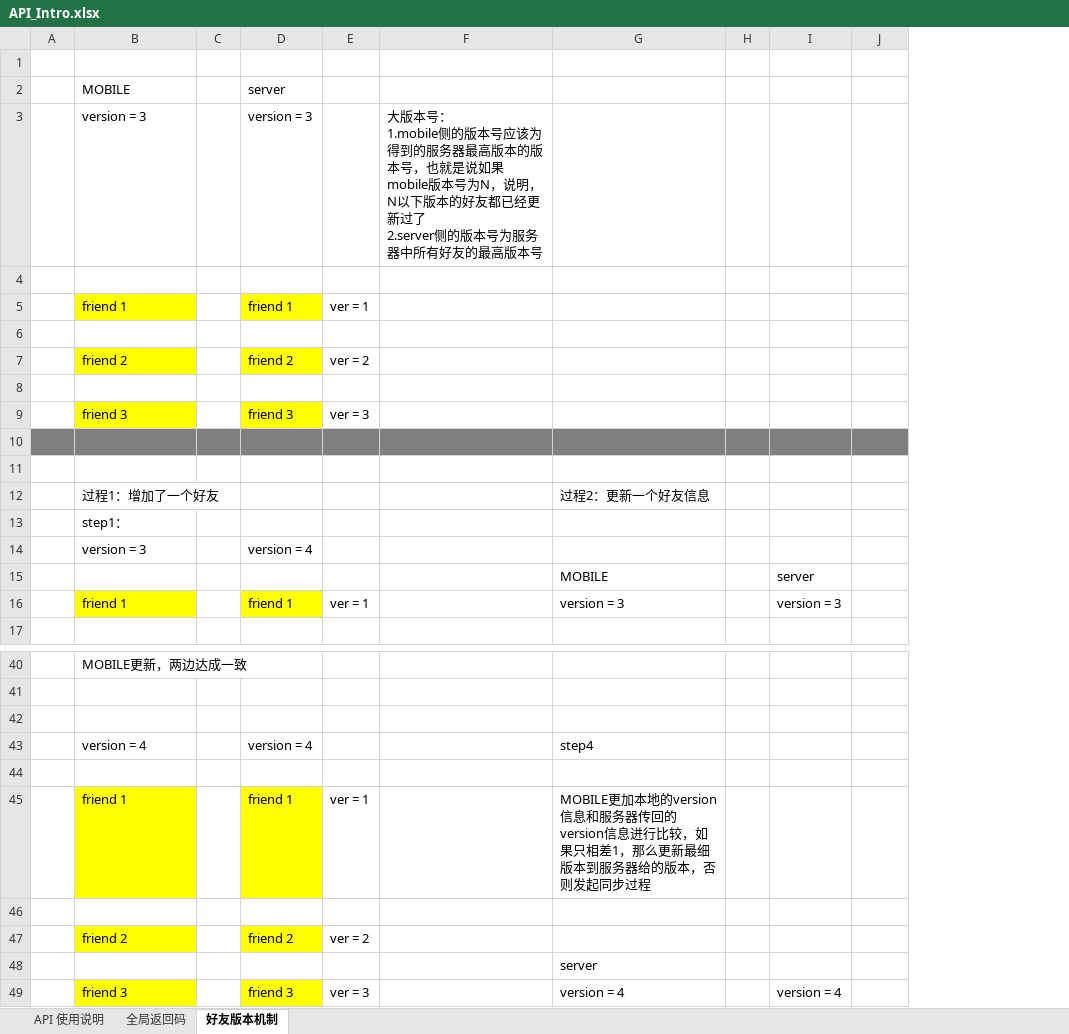
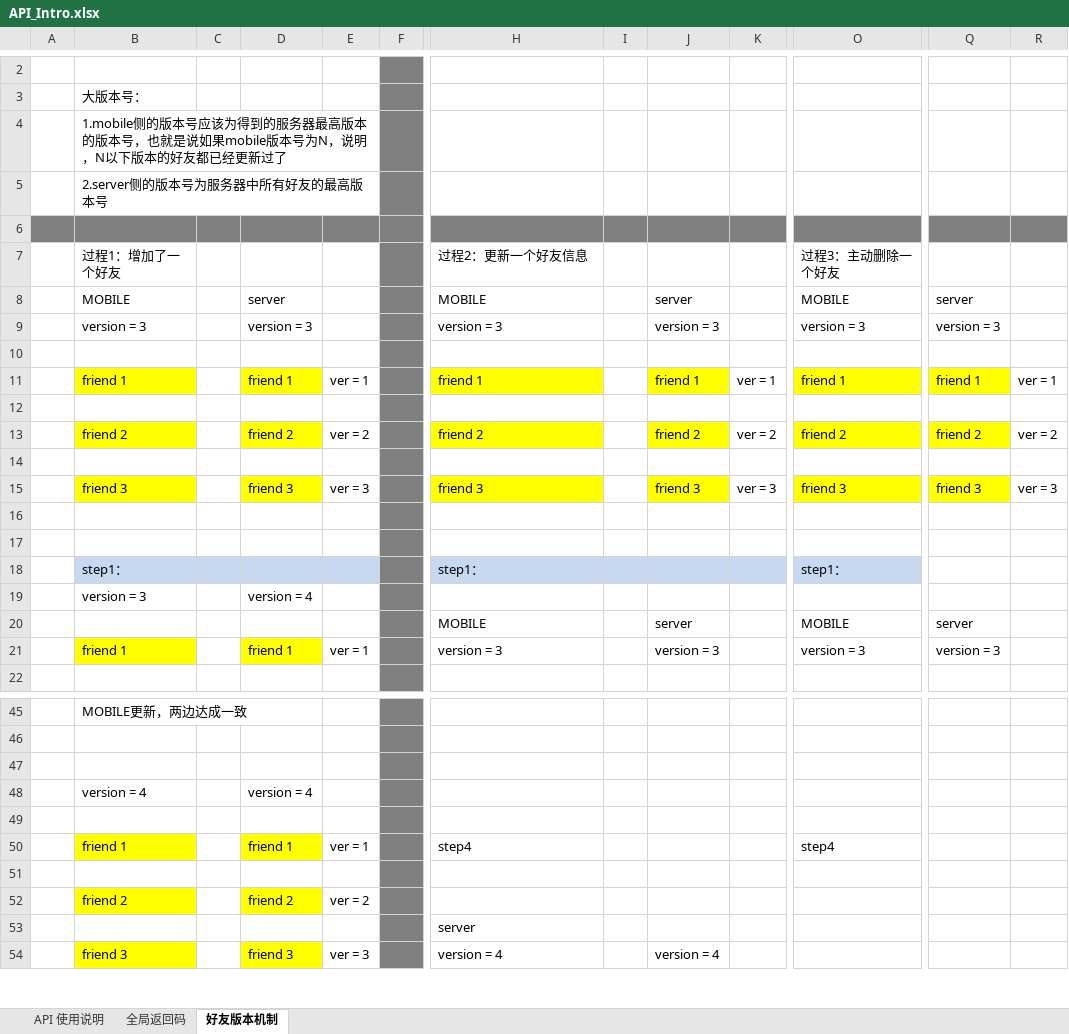
Before and after one commit to finaltracker/finaltracker, an Excel workbook: docs/API_Intro.xlsx, sheet 好友版本机制, drawn as a sheet; only a part is shown, gaps mark what is left out; values as stored, in another font and other column widths than the file's, no borders; removed rows and columns are numbered as before the commit, all else as after; rows hold the shown columns only; ↵ is a line break in a cell; the diff covers the shown part only; the diff names each change by its address in the sheet, - before the commit and + after, or states it on an @@ line.

Commit message:
update 好友更新流程说明

```diff
--- a/docs/API_Intro.xlsx (sheet 好友版本机制)
+++ b/docs/API_Intro.xlsx (sheet 好友版本机制)
-column F, empty
+column F, empty
+column O, rows 18-21: step1： |  | MOBILE | version = 3; row 50: step4
+column Q, rows 20-21: server | version = 3
+column R, empty
@@ row 2 moved to row 68: MOBILE @@
-row 3:  | version = 3 |  | version = 3 |  | 大版本号： ↵ 1.mobile侧的版本号应该为得到的服务器最高版本的版本号，也就是说如果mobile版本号为N，说明，N以下版本的好友都已经更新过了 ↵ 2.server侧的版本号为服务器中所有好友的最高版本号
+row 3:  | 大版本号：
+row 4:  | 1.mobile侧的版本号应该为得到的服务器最高版本的版本号，也就是说如果mobile版本号为N，说明，N以下版本的好友都已经更新过了
+row 5:  | 2.server侧的版本号为服务器中所有好友的最高版本号
-A6:E6 fill: none
+A6:E6 fill: #808080
-H6:K6 fill: none
+H6:K6 fill: #808080
@@ row 5 moved to row 71: friend 1 @@
@@ row 12 moved to row 7: 过程1：增加了一个好友 @@
+row 8:  | MOBILE |  | server |  |  | MOBILE |  | server |  | MOBILE | server
+row 9:  | version = 3 |  | version = 3 |  |  | version = 3 |  | version = 3 |  | version = 3 | version = 3
-row 7:  | friend 2 |  | friend 2 | ver = 2
+row 11:  | friend 1 |  | friend 1 | ver = 1 |  | friend 1 |  | friend 1 | ver = 1 | friend 1 | friend 1 | ver = 1
+row 13:  | friend 2 |  | friend 2 | ver = 2 |  | friend 2 |  | friend 2 | ver = 2 | friend 2 | friend 2 | ver = 2
-row 14:  | friend 3 |  | friend 3 | ver = 3
+row 14: (empty)
-B14 fill: #FFFF00
+B14 fill: none
-D14 fill: #FFFF00
+D14 fill: none
+row 15:  | friend 3 |  | friend 3 | ver = 3 |  | friend 3 |  | friend 3 | ver = 3 | friend 3 | friend 3 | ver = 3
-A16:E16 fill: #7F7F7F
+A16:E16 fill: none
-H16:K16 fill: #7F7F7F
+H16:K16 fill: none
-B18:E18 fill: none
+B18:E18 fill: #C6D9F1
-H18: (empty)
+H18: step1：
-H18:K18 fill: none
+H18:K18 fill: #C6D9F1
-H48: step4
+H48: (empty)
-H50: MOBILE更加本地的version信息和服务器传回的version信息进行比较，如果只相差1，那么更新最细版本到服务器给的版本，否则发起同步过程
+H50: step4
```
Also changed, not shown: 26 added rows and 5 added columns elsewhere in this sheet.
